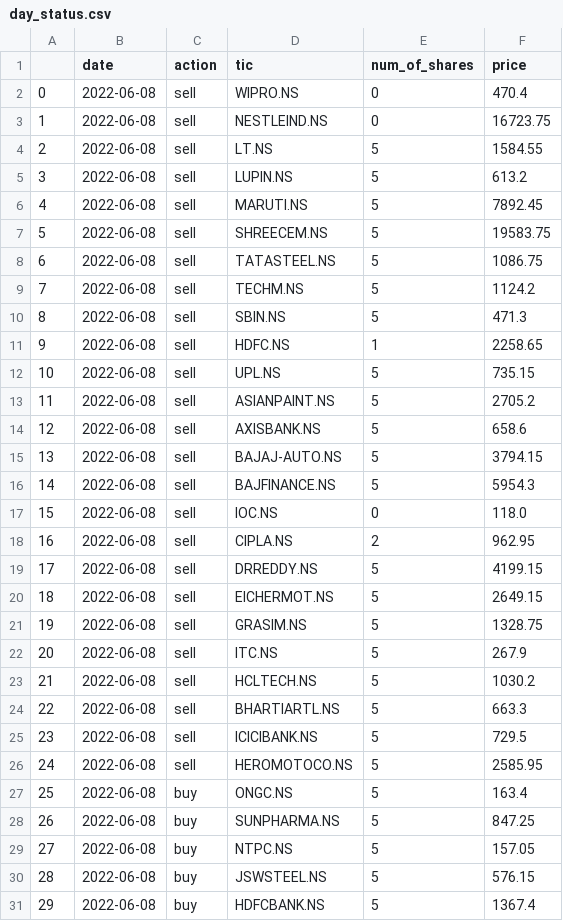
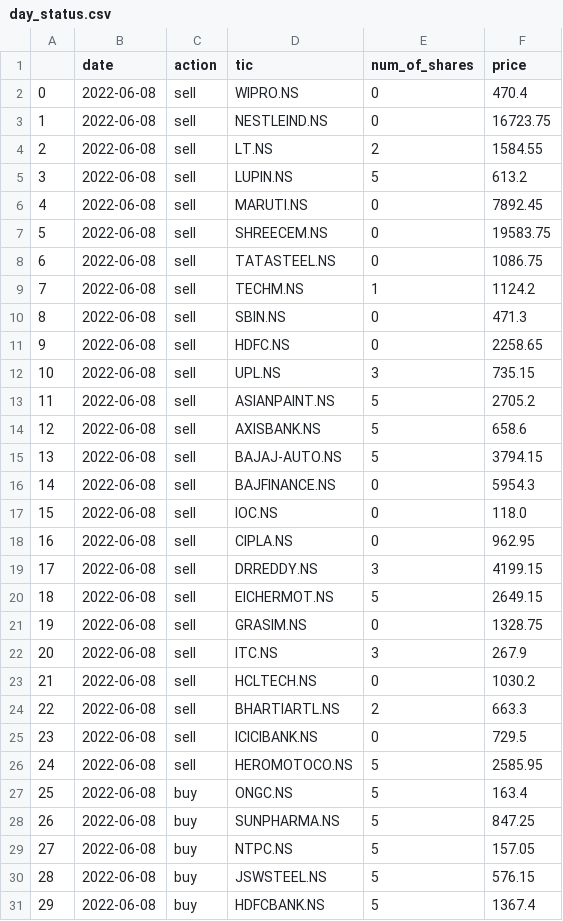
Before and after one commit to HarideepSriperumbooduru/stock-vestor-RL-version, a CSV file: day_status.csv, drawn as a sheet; only a part is shown.

```diff
--- a/day_status.csv
+++ b/day_status.csv
@@ -3,11 +3,11 @@
 1,2022-06-08,sell,NESTLEIND.NS,0,16723.75
-2,2022-06-08,sell,LT.NS,5,1584.55
+2,2022-06-08,sell,LT.NS,2,1584.55
 3,2022-06-08,sell,LUPIN.NS,5,613.2
-4,2022-06-08,sell,MARUTI.NS,5,7892.45
-5,2022-06-08,sell,SHREECEM.NS,5,19583.75
-6,2022-06-08,sell,TATASTEEL.NS,5,1086.75
-7,2022-06-08,sell,TECHM.NS,5,1124.2
-8,2022-06-08,sell,SBIN.NS,5,471.3
-9,2022-06-08,sell,HDFC.NS,1,2258.65
-10,2022-06-08,sell,UPL.NS,5,735.15
+4,2022-06-08,sell,MARUTI.NS,0,7892.45
+5,2022-06-08,sell,SHREECEM.NS,0,19583.75
+6,2022-06-08,sell,TATASTEEL.NS,0,1086.75
+7,2022-06-08,sell,TECHM.NS,1,1124.2
+8,2022-06-08,sell,SBIN.NS,0,471.3
+9,2022-06-08,sell,HDFC.NS,0,2258.65
+10,2022-06-08,sell,UPL.NS,3,735.15
 11,2022-06-08,sell,ASIANPAINT.NS,5,2705.2
@@ -15,12 +15,12 @@
 13,2022-06-08,sell,BAJAJ-AUTO.NS,5,3794.15
-14,2022-06-08,sell,BAJFINANCE.NS,5,5954.3
+14,2022-06-08,sell,BAJFINANCE.NS,0,5954.3
 15,2022-06-08,sell,IOC.NS,0,118.0
-16,2022-06-08,sell,CIPLA.NS,2,962.95
-17,2022-06-08,sell,DRREDDY.NS,5,4199.15
+16,2022-06-08,sell,CIPLA.NS,0,962.95
+17,2022-06-08,sell,DRREDDY.NS,3,4199.15
 18,2022-06-08,sell,EICHERMOT.NS,5,2649.15
-19,2022-06-08,sell,GRASIM.NS,5,1328.75
-20,2022-06-08,sell,ITC.NS,5,267.9
-21,2022-06-08,sell,HCLTECH.NS,5,1030.2
-22,2022-06-08,sell,BHARTIARTL.NS,5,663.3
-23,2022-06-08,sell,ICICIBANK.NS,5,729.5
+19,2022-06-08,sell,GRASIM.NS,0,1328.75
+20,2022-06-08,sell,ITC.NS,3,267.9
+21,2022-06-08,sell,HCLTECH.NS,0,1030.2
+22,2022-06-08,sell,BHARTIARTL.NS,2,663.3
+23,2022-06-08,sell,ICICIBANK.NS,0,729.5
 24,2022-06-08,sell,HEROMOTOCO.NS,5,2585.95
```
Also changed, not shown: 1 other file.
